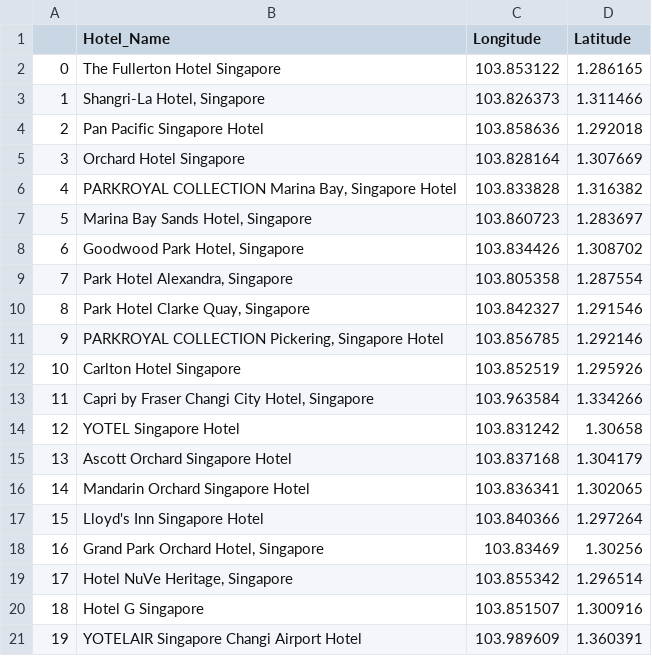
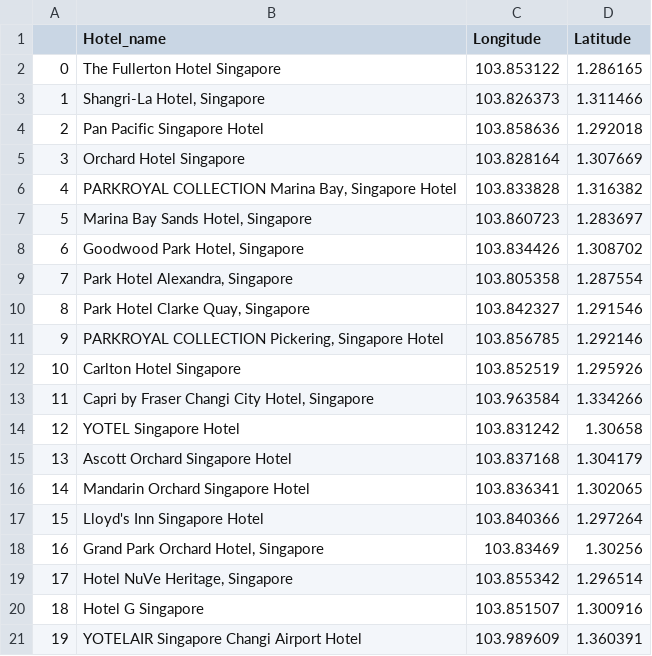
Before and after one commit to adityavsarkar19/Hotels-Decision-Support-and-Sentimental-Analysis, a CSV file: Singapore_hotelsGeocode.csv, drawn as a sheet.

```diff
--- a/Singapore_hotelsGeocode.csv
+++ b/Singapore_hotelsGeocode.csv
@@ -1,2 +1,2 @@
-,Hotel_Name,Longitude,Latitude
+,Hotel_name,Longitude,Latitude
 0,The Fullerton Hotel Singapore,103.853122,1.286165
```
Also changed, not shown: Kuala_Lumpur_hotelsGeocode.csv, 1 other file.
